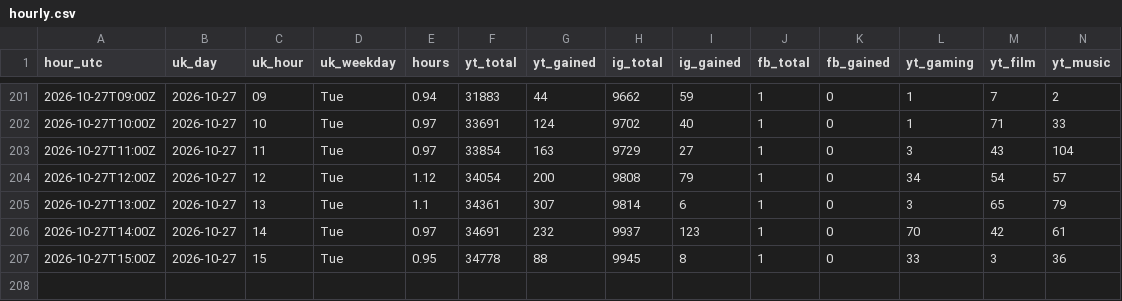
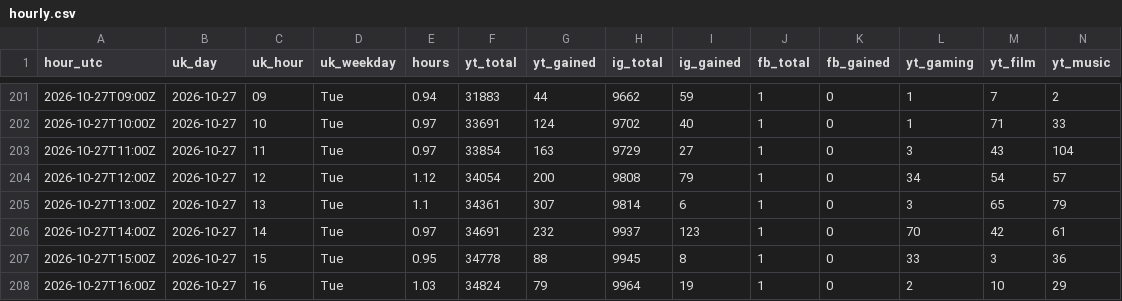
Before and after one commit to quickplay-studio/quickplay-autopilot, a CSV file: analytics/hourly.csv, drawn as a sheet; only a part is shown, gaps mark what is left out; rows hold the shown columns only; the diff names each change by its address in the sheet, - before the commit and + after, or states it on an @@ line.

Commit message:
Hourly numbers 2026-10-27 16:53

```diff
--- a/analytics/hourly.csv
+++ b/analytics/hourly.csv
+row 208: 2026-10-27T16:00Z | 2026-10-27 | 16 | Tue | 1.03 | 34824 | 79 | 9964 | 19 | 1 | 0 | 2 | 10 | 29
```
Also changed, not shown: analytics/breakouts.csv, analytics/changes.csv, 17 other files.
